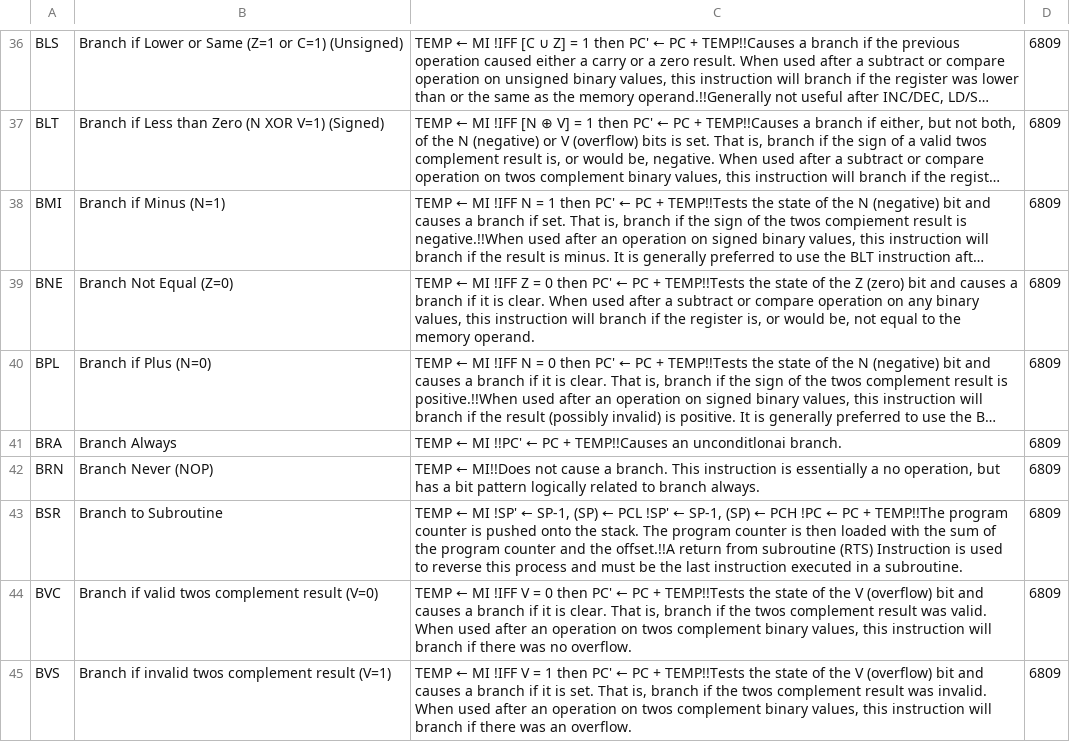
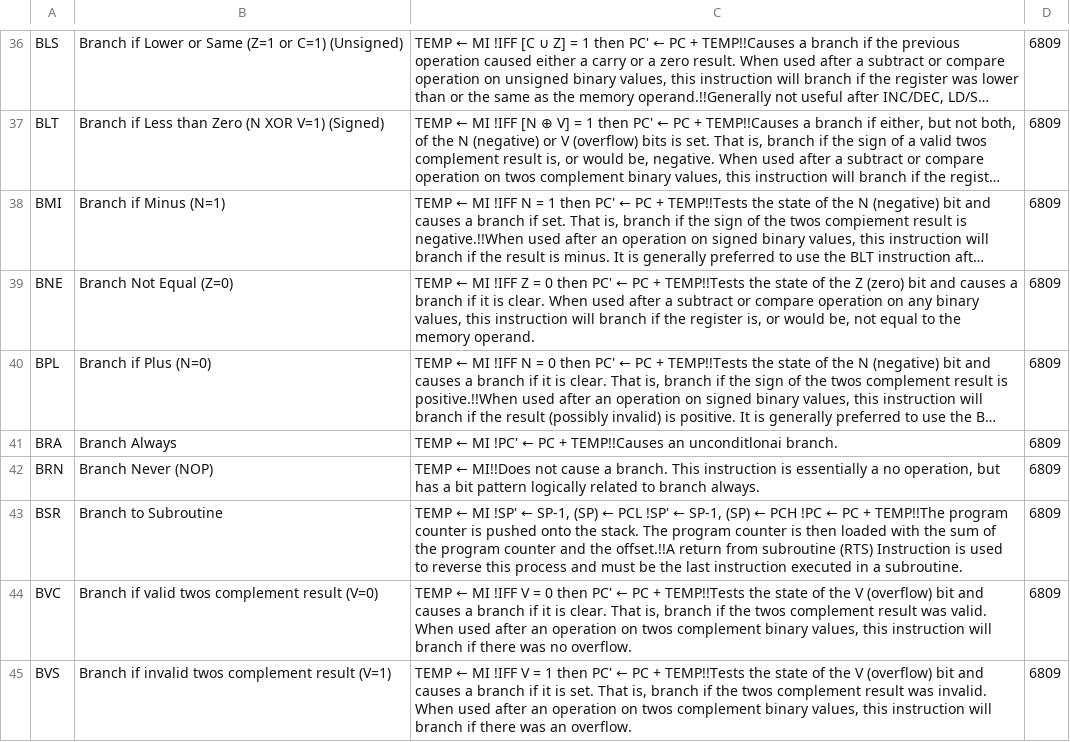
Before and after one commit to BlairLeduc/vscode-6x09-assembly, a CSV file: docs/opcodes.csv, drawn as a sheet; only a part is shown, gaps mark what is left out; long unchanged cells end in …; the diff names each change by its address in the sheet, - before the commit and + after, or states it on an @@ line.

```diff
--- a/docs/opcodes.csv
+++ b/docs/opcodes.csv
-C41: …← MI !!PC' ← PC…
+C41: …← MI !PC' ← PC…
```
Also changed, not shown: 3 other files.
